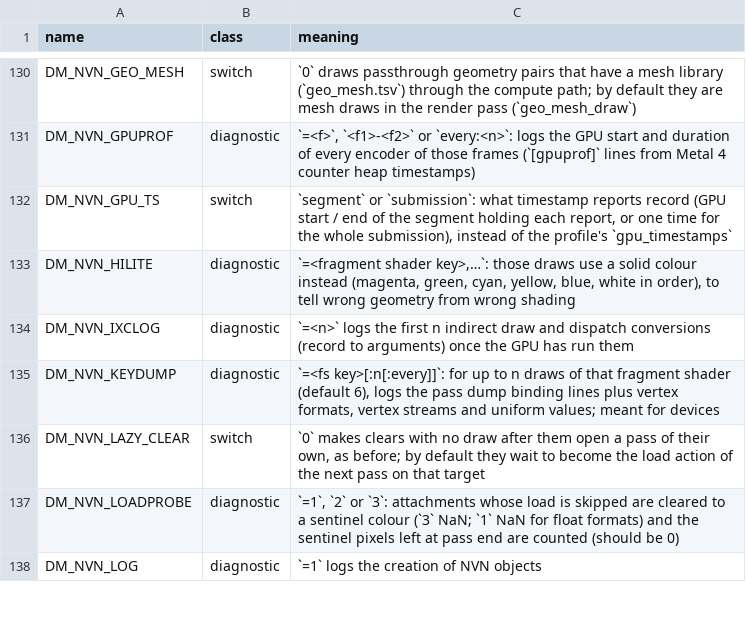
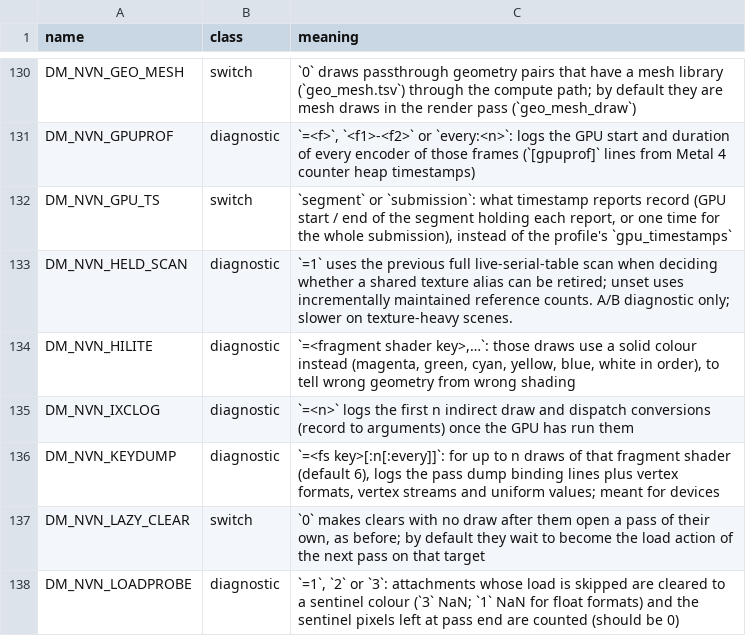
Before and after one commit to GDS0202/NXNative-A16-Lab, a TSV file: docs/env_switches.tsv, drawn as a sheet; only a part is shown, gaps mark what is left out; the shorter side is filled out with more unchanged rows.

Commit message:
Complete source-test registration for memory pretrim and serial-held A/B fallback

```diff
--- a/docs/env_switches.tsv
+++ b/docs/env_switches.tsv
@@ -132,2 +132,3 @@ DM_NVN_GPUPROF	diagnostic	`=<f>`, `<f1>-<f2>` or `every:<n>`: logs the GPU start
 DM_NVN_GPU_TS	switch	`segment` or `submission`: what timestamp reports record (GPU start / end of the segment holding each report, or one time for the whole submission), instead of the profile's `gpu_timestamps`
+DM_NVN_HELD_SCAN	diagnostic	`=1` uses the previous full live-serial-table scan when deciding whether a shared texture alias can be retired; unset uses incrementally maintained reference counts. A/B diagnostic only; slower on texture-heavy scenes.
 DM_NVN_HILITE	diagnostic	`=<fragment shader key>,…`: those draws use a solid colour instead (magenta, green, cyan, yellow, blue, white in order), to tell wrong geometry from wrong shading
```
Also changed, not shown: 1 other file.
